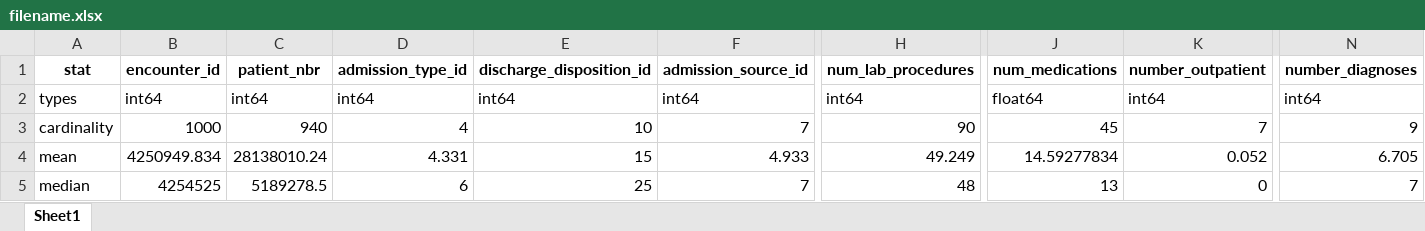
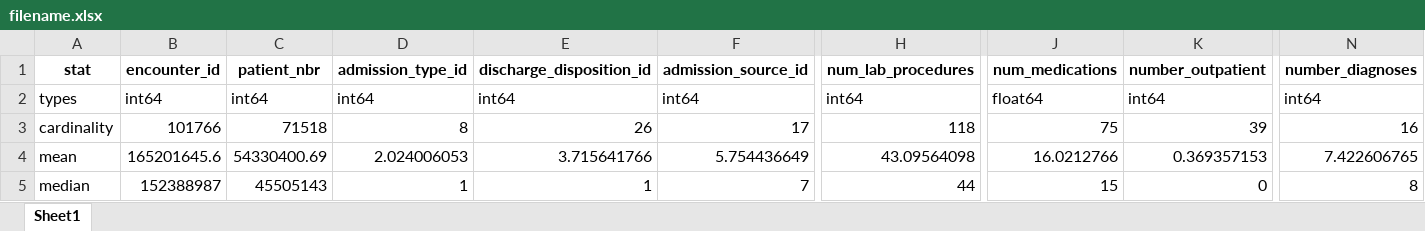
Before and after one commit to JoonghyunAn/ece-5464, an Excel workbook: project_1/filename.xlsx, sheet Sheet1, drawn as a sheet; only a part is shown, gaps mark what is left out; values as stored, in another font and other column widths than the file's, no borders; the diff covers the shown part only; the diff names each change by its address in the sheet, - before the commit and + after, or states it on an @@ line.

Commit message:
project_2_start

```diff
--- a/project_1/filename.xlsx (sheet Sheet1)
+++ b/project_1/filename.xlsx (sheet Sheet1)
-B3 (encounter_id): 1000
+B3 (encounter_id): 101766
-C3 (patient_nbr): 940
+C3 (patient_nbr): 71518
-D3 (admission_type_id): 4
+D3 (admission_type_id): 8
-E3 (discharge_disposition_id): 10
+E3 (discharge_disposition_id): 26
-F3 (admission_source_id): 7
+F3 (admission_source_id): 17
-H3 (num_lab_procedures): 90
+H3 (num_lab_procedures): 118
-J3 (num_medications): 45
+J3 (num_medications): 75
-K3 (number_outpatient): 7
+K3 (number_outpatient): 39
-N3 (number_diagnoses): 9
+N3 (number_diagnoses): 16
-B4 (encounter_id): 4250949.834
+B4 (encounter_id): 165201645.6
-C4 (patient_nbr): 28138010.24
+C4 (patient_nbr): 54330400.69
-D4 (admission_type_id): 4.331
+D4 (admission_type_id): 2.024006053
-E4 (discharge_disposition_id): 15
+E4 (discharge_disposition_id): 3.715641766
-F4 (admission_source_id): 4.933
+F4 (admission_source_id): 5.754436649
-H4 (num_lab_procedures): 49.249
+H4 (num_lab_procedures): 43.09564098
-J4 (num_medications): 14.59277834
+J4 (num_medications): 16.0212766
-K4 (number_outpatient): 0.052
+K4 (number_outpatient): 0.369357153
-N4 (number_diagnoses): 6.705
+N4 (number_diagnoses): 7.422606765
-B5 (encounter_id): 4254525
+B5 (encounter_id): 152388987
-C5 (patient_nbr): 5189278.5
+C5 (patient_nbr): 45505143
-D5 (admission_type_id): 6
+D5 (admission_type_id): 1
-E5 (discharge_disposition_id): 25
+E5 (discharge_disposition_id): 1
-H5 (num_lab_procedures): 48
+H5 (num_lab_procedures): 44
-J5 (num_medications): 13
+J5 (num_medications): 15
-N5 (number_diagnoses): 7
+N5 (number_diagnoses): 8
```
Also changed, not shown: 35 edited cells elsewhere in this sheet, 13 other files.
